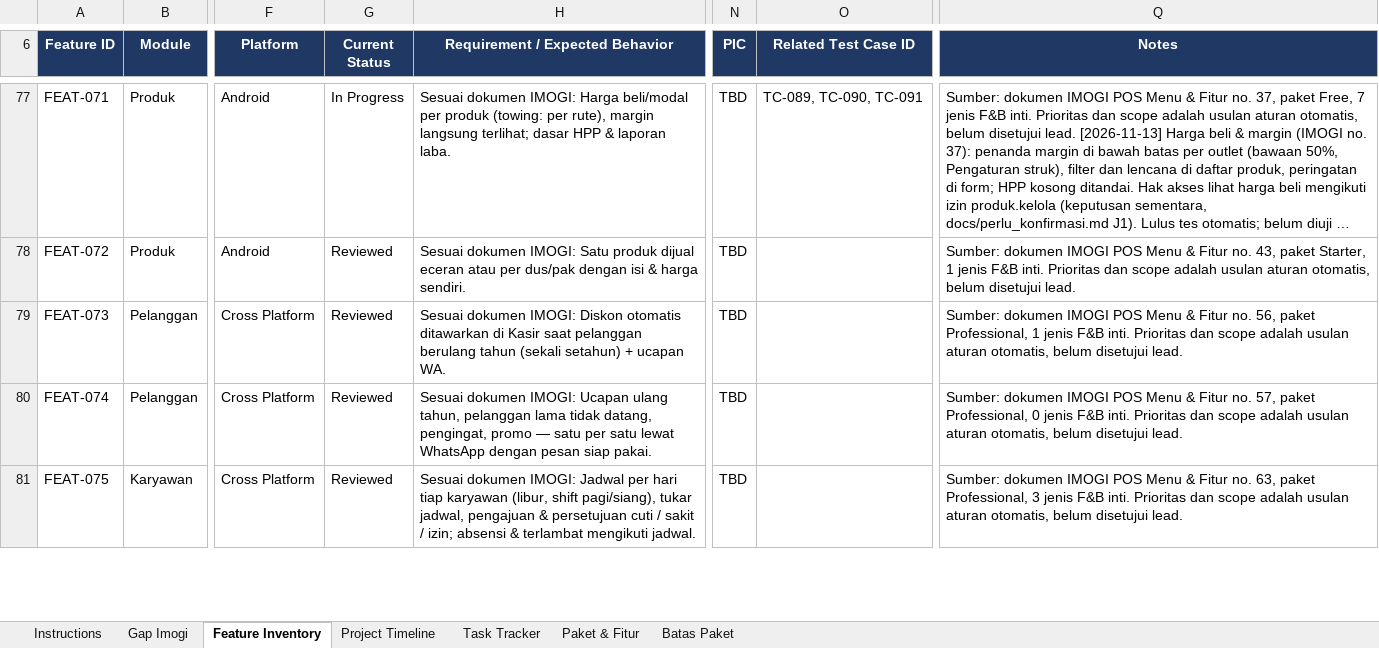
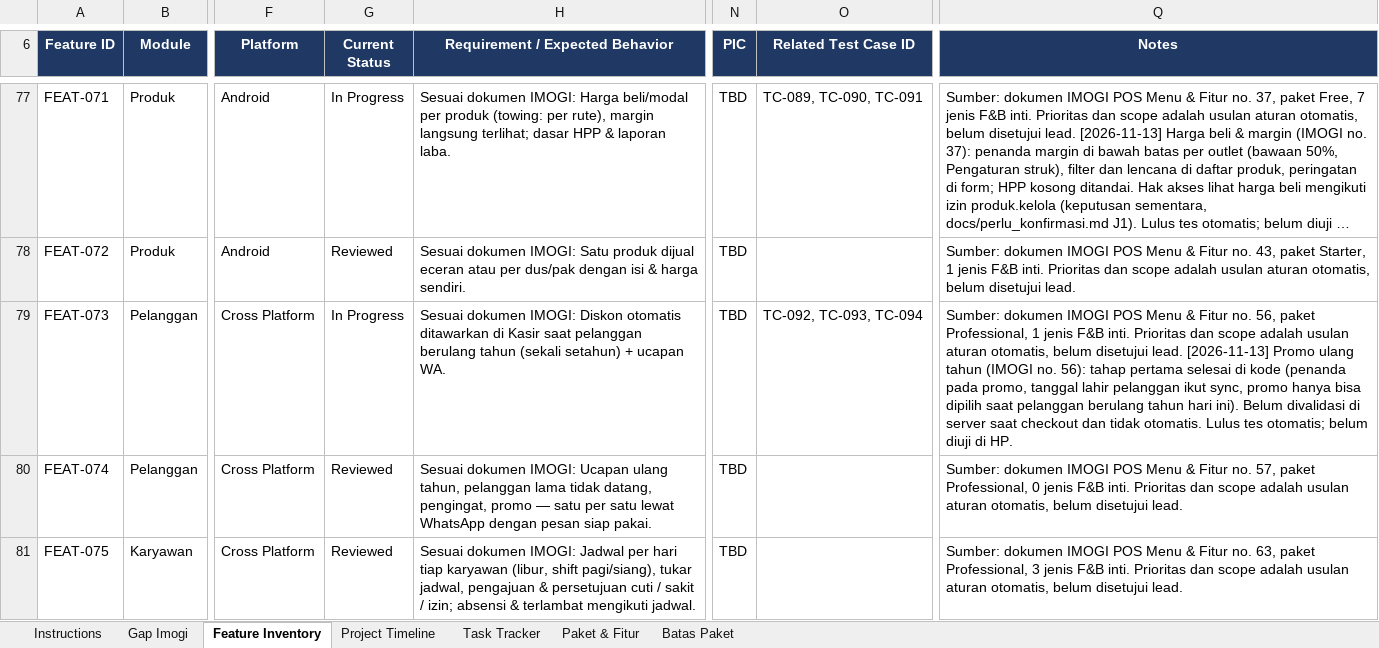
Before and after one commit to imogideveloper/Flutter-Mobile-POS, an Excel workbook: docs/dokumentasi-qa/POS Project Tracker.xlsx, sheet Feature Inventory, drawn as a sheet; only a part is shown, gaps mark what is left out; long unchanged cells end in …; values as stored, in another font and other column widths than the file's, no borders; conditional formats and table styles not drawn; the diff names each change by its address in the sheet, - before the commit and + after, or states it on an @@ line.

```diff
--- a/docs/dokumentasi-qa/POS Project Tracker.xlsx (sheet Feature Inventory)
+++ b/docs/dokumentasi-qa/POS Project Tracker.xlsx (sheet Feature Inventory)
-G79 (Current Status): Reviewed
+G79 (Current Status): In Progress
-O79 (Related Test Case ID): (empty)
+O79 (Related Test Case ID): TC-092, TC-093, TC-094
-Q79 (Notes): …disetujui lead.
+Q79 (Notes): …disetujui lead. [2026-11-13] Promo ulang tahun (IMOGI no. 56): tahap pertama selesai di kode (penanda pada promo, tanggal lahir pelanggan ikut sync, promo hanya bisa dipilih saat pelanggan berulang tahun hari ini). Belum divalidasi di server saat checkout dan tidak otomatis. Lulus tes otomatis; belum diuji di HP.
```
Also changed, not shown: sheet Gap Imogi, docs/dokumentasi-qa/POS QA & Testing.xlsx, docs/dokumentasi-qa/POS UAT & Release.xlsx, 33 other files.
